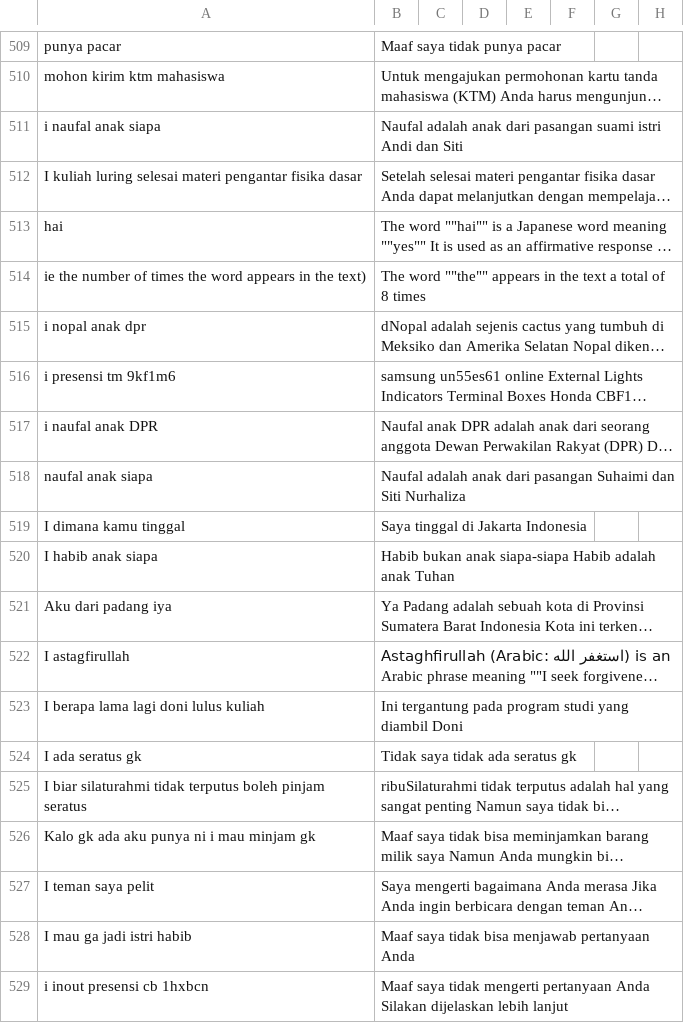
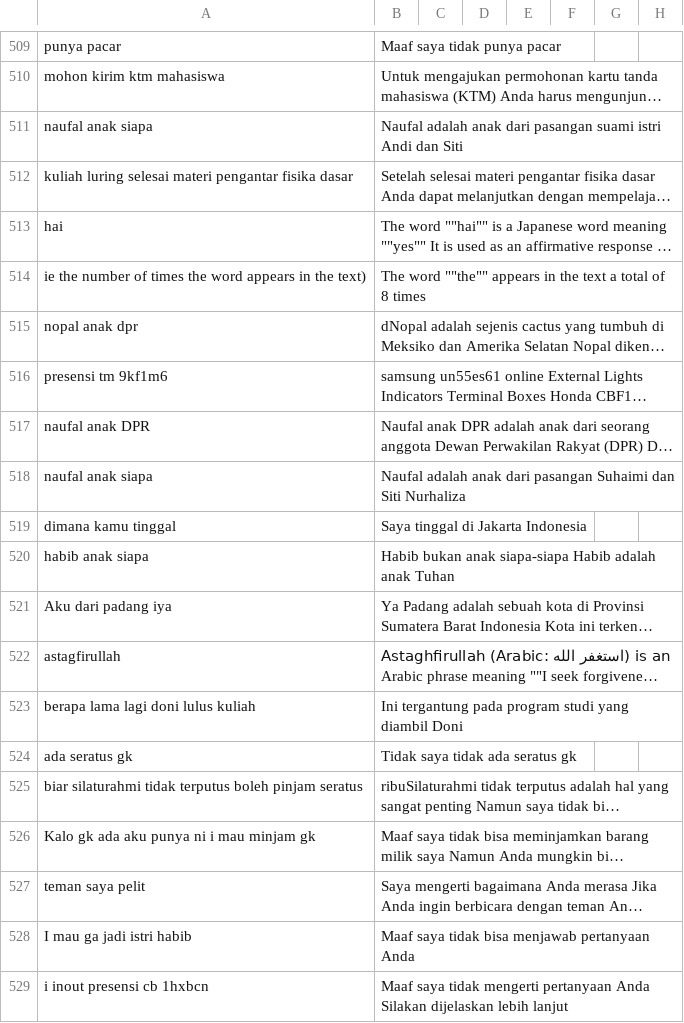
Before and after one commit to allrole-ai/dataset, a CSV file: riziq 3002-3751.csv, drawn as a sheet; only a part is shown, gaps mark what is left out; long unchanged cells end in …; the diff names each change by its address in the sheet, - before the commit and + after, or states it on an @@ line.

Commit message:
commit 1

```diff
--- a/riziq 3002-3751.csv
+++ b/riziq 3002-3751.csv
-A511: i naufal anak siapa
+A511: naufal anak siapa
-A512: I kuliah luring…
+A512: kuliah luring…
-A515: i nopal anak dpr
+A515: nopal anak dpr
-A516: i presensi tm 9kf1m6
+A516: presensi tm 9kf1m6
-A517: i naufal anak DPR
+A517: naufal anak DPR
-A519: I dimana kamu tinggal
+A519: dimana kamu tinggal
-A520: I habib anak siapa
+A520: habib anak siapa
-A522: I astagfirullah
+A522: astagfirullah
-A523: I berapa lama lagi doni lulus kuliah
+A523: berapa lama lagi doni lulus kuliah
-A524: I ada seratus gk
+A524: ada seratus gk
-A525: I biar silaturahmi…
+A525: biar silaturahmi…
-A527: I teman saya pelit
+A527: teman saya pelit
```
